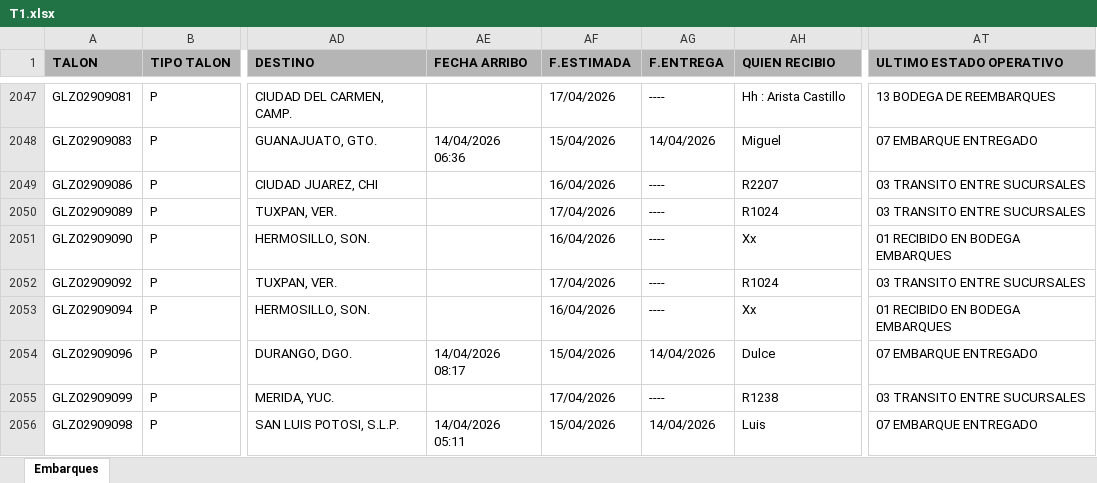
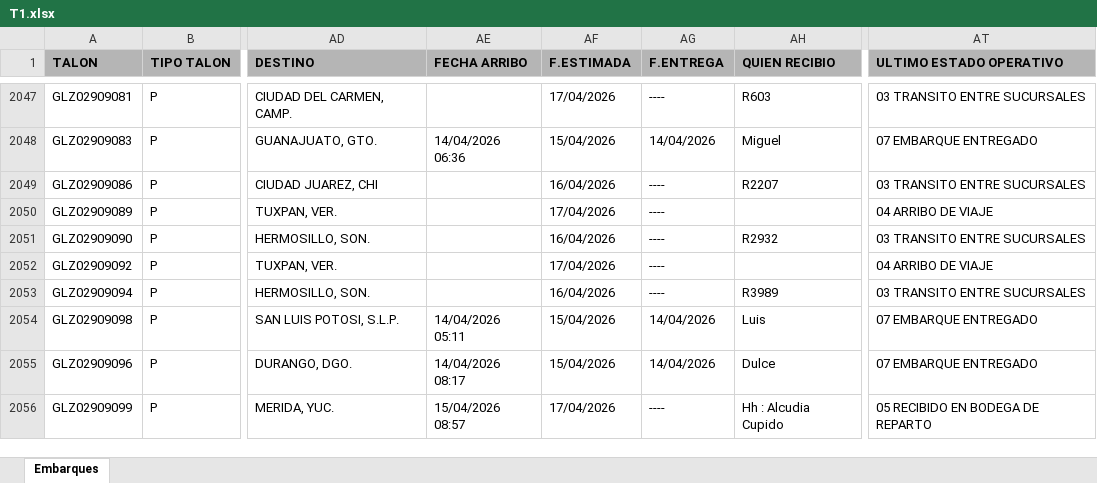
Before and after one commit to RH2026/nexion, an Excel workbook: T1.xlsx, sheet Embarques, drawn as a sheet; only a part is shown, gaps mark what is left out; values as stored, in another font and other column widths than the file's, no borders; addresses are those after the commit; the diff covers the shown part only; the diff names each change by its address in the sheet, - before the commit and + after, or states it on an @@ line.

```diff
--- a/T1.xlsx (sheet Embarques)
+++ b/T1.xlsx (sheet Embarques)
-AH2047 (QUIEN RECIBIO): Hh : Arista Castillo
+AH2047 (QUIEN RECIBIO): R603
-AT2047 (ULTIMO ESTADO OPERATIVO): 13 BODEGA DE REEMBARQUES
+AT2047 (ULTIMO ESTADO OPERATIVO): 03 TRANSITO ENTRE SUCURSALES
-AH2050 (QUIEN RECIBIO): R1024
+AH2050 (QUIEN RECIBIO): (empty)
-AT2050 (ULTIMO ESTADO OPERATIVO): 03 TRANSITO ENTRE SUCURSALES
+AT2050 (ULTIMO ESTADO OPERATIVO): 04 ARRIBO DE VIAJE
-AH2051 (QUIEN RECIBIO): Xx
+AH2051 (QUIEN RECIBIO): R2932
-AT2051 (ULTIMO ESTADO OPERATIVO): 01 RECIBIDO EN BODEGA EMBARQUES
+AT2051 (ULTIMO ESTADO OPERATIVO): 03 TRANSITO ENTRE SUCURSALES
-AH2052 (QUIEN RECIBIO): R1024
+AH2052 (QUIEN RECIBIO): (empty)
-AT2052 (ULTIMO ESTADO OPERATIVO): 03 TRANSITO ENTRE SUCURSALES
+AT2052 (ULTIMO ESTADO OPERATIVO): 04 ARRIBO DE VIAJE
-AH2053 (QUIEN RECIBIO): Xx
+AH2053 (QUIEN RECIBIO): R3989
-AT2053 (ULTIMO ESTADO OPERATIVO): 01 RECIBIDO EN BODEGA EMBARQUES
+AT2053 (ULTIMO ESTADO OPERATIVO): 03 TRANSITO ENTRE SUCURSALES
@@ row 2056 moved to row 2054: GLZ02909098 @@
-AE2056 (FECHA ARRIBO): (empty)
+AE2056 (FECHA ARRIBO): 15/04/2026 08:57
-AH2056 (QUIEN RECIBIO): R1238
+AH2056 (QUIEN RECIBIO): Hh : Alcudia Cupido
-AT2056 (ULTIMO ESTADO OPERATIVO): 03 TRANSITO ENTRE SUCURSALES
+AT2056 (ULTIMO ESTADO OPERATIVO): 05 RECIBIDO EN BODEGA DE REPARTO
```
Also changed, not shown: 25 added rows, 6 removed rows, 96 moved rows and 84 edited cells elsewhere in this sheet.
